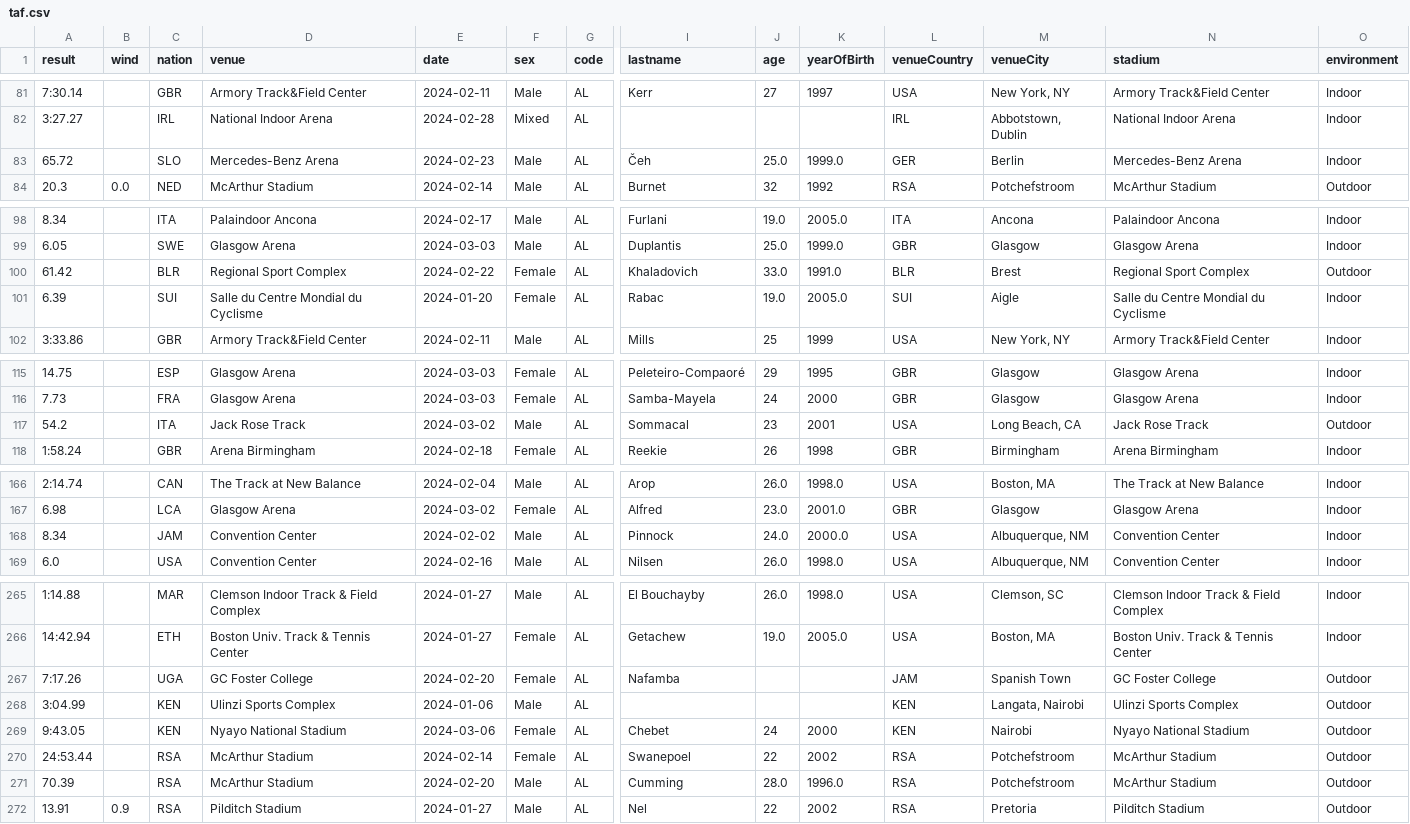
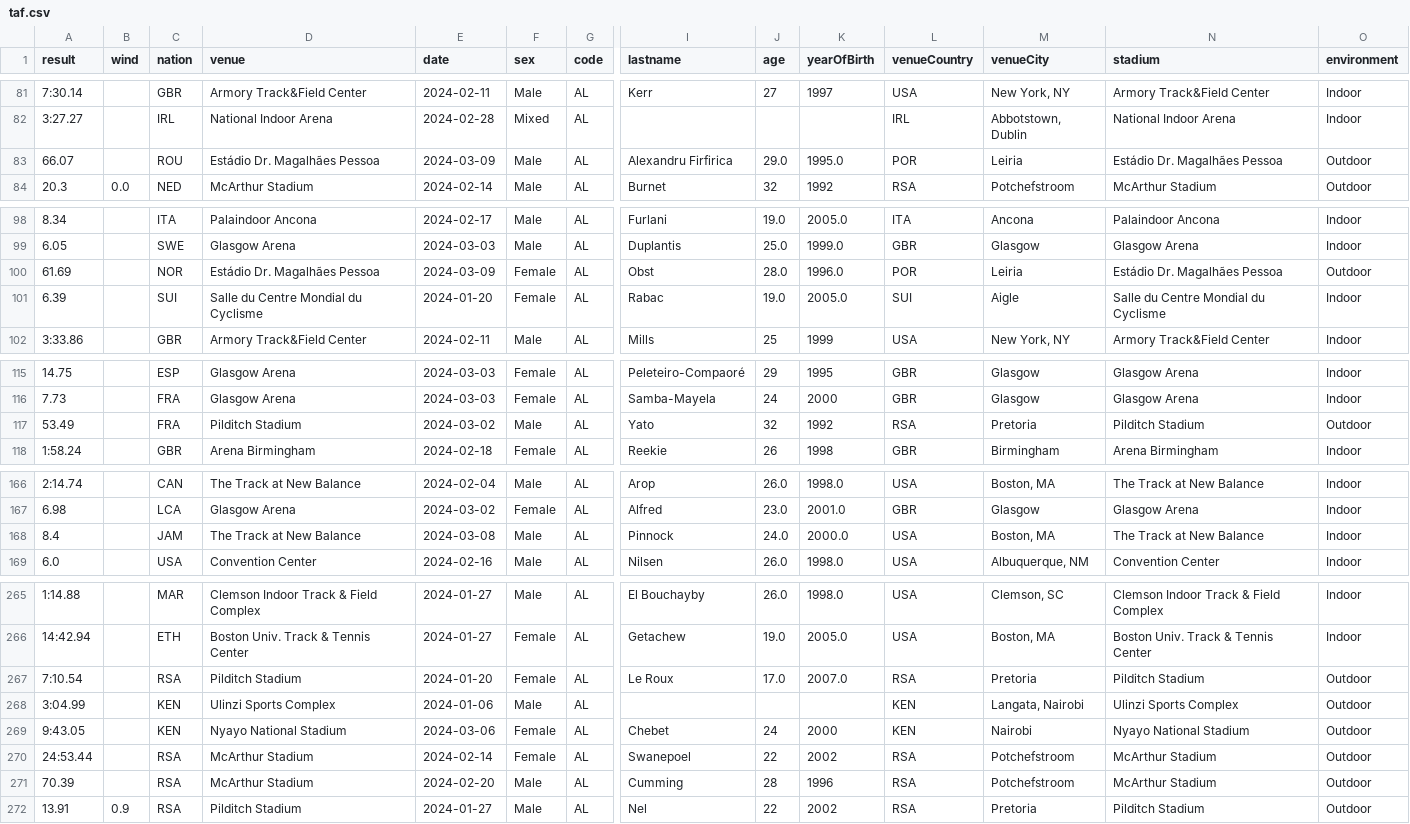
Before and after one commit to nimarion/records, a CSV file: leads/area/taf.csv, drawn as a sheet; only a part is shown, gaps mark what is left out; removed rows and columns are numbered as before the commit, all else as after; rows hold the shown columns only; the diff covers the shown part only; the diff names each change by its address in the sheet, - before the commit and + after, or states it on an @@ line.

```diff
--- a/leads/area/taf.csv
+++ b/leads/area/taf.csv
-row 83: 65.72 |  | SLO | Mercedes-Benz Arena | 2024-02-23 | Male | AL | Čeh | 25.0 | 1999.0 | GER | Berlin | Mercedes-Benz Arena | Indoor
+row 83: 66.07 |  | ROU | Estádio Dr. Magalhães Pessoa | 2024-03-09 | Male | AL | Alexandru Firfirica | 29.0 | 1995.0 | POR | Leiria | Estádio Dr. Magalhães Pessoa | Outdoor
-row 100: 61.42 |  | BLR | Regional Sport Complex | 2024-02-22 | Female | AL | Khaladovich | 33.0 | 1991.0 | BLR | Brest | Regional Sport Complex | Outdoor
+row 100: 61.69 |  | NOR | Estádio Dr. Magalhães Pessoa | 2024-03-09 | Female | AL | Obst | 28.0 | 1996.0 | POR | Leiria | Estádio Dr. Magalhães Pessoa | Outdoor
-row 117: 54.2 |  | ITA | Jack Rose Track | 2024-03-02 | Male | AL | Sommacal | 23 | 2001 | USA | Long Beach, CA | Jack Rose Track | Outdoor
+row 117: 53.49 |  | FRA | Pilditch Stadium | 2024-03-02 | Male | AL | Yato | 32 | 1992 | RSA | Pretoria | Pilditch Stadium | Outdoor
-A168 (result): 8.34
+A168 (result): 8.4
-D168 (venue): Convention Center
+D168 (venue): The Track at New Balance
-E168 (date): 2024-02-02
+E168 (date): 2024-03-08
-M168 (venueCity): Albuquerque, NM
+M168 (venueCity): Boston, MA
-N168 (stadium): Convention Center
+N168 (stadium): The Track at New Balance
-row 267: 7:17.26 |  | UGA | GC Foster College | 2024-02-20 | Female | AL | Nafamba |  |  | JAM | Spanish Town | GC Foster College | Outdoor
+row 267: 7:10.54 |  | RSA | Pilditch Stadium | 2024-01-20 | Female | AL | Le Roux | 17.0 | 2007.0 | RSA | Pretoria | Pilditch Stadium | Outdoor
-J271 (age): 28.0
+J271 (age): 28
-K271 (yearOfBirth): 1996.0
+K271 (yearOfBirth): 1996
```
Also changed, not shown: 4 edited cells elsewhere in this file, leads/country/taf.csv, leads/world/taf.csv.
